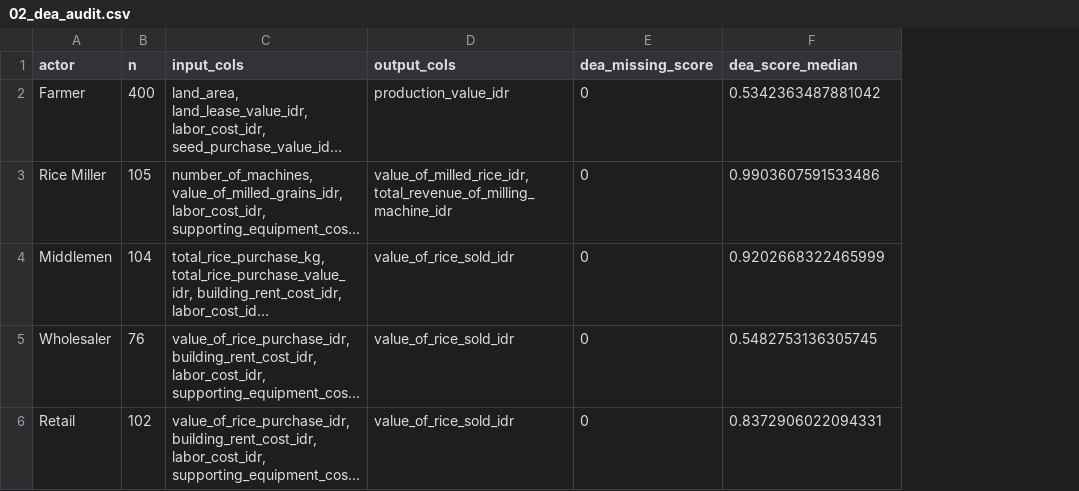
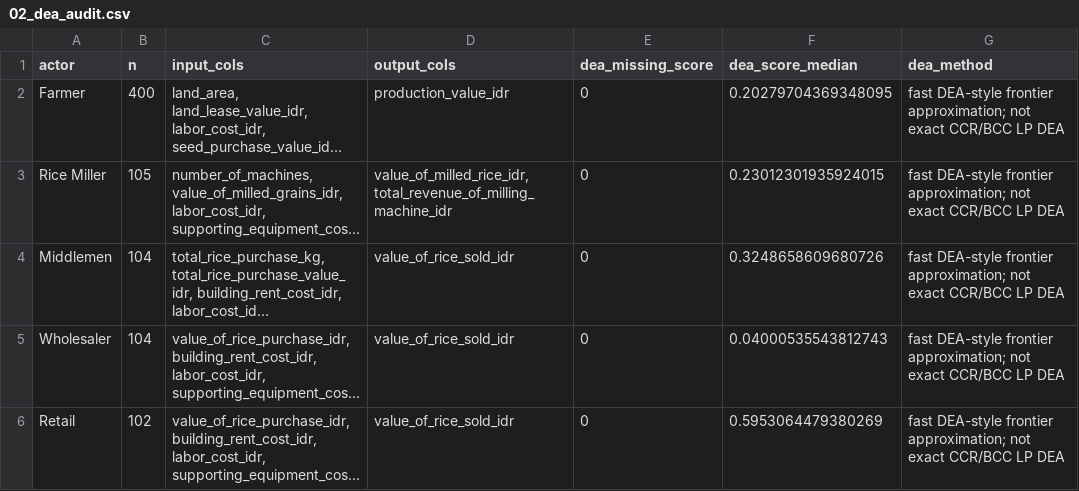
Before and after one commit to Ditt-A/RiceGuard, a CSV file: outputs/02_dea_audit.csv, drawn as a sheet; long unchanged cells end in …; the diff names each change by its address in the sheet, - before the commit and + after, or states it on an @@ line.

```diff
--- a/outputs/02_dea_audit.csv
+++ b/outputs/02_dea_audit.csv
+column G (dea_method), rows 2-6: all fast DEA-style frontier approximation; not exact CCR/BCC LP DEA
-F2 (dea_score_median): 0.5342363487881042
+F2 (dea_score_median): 0.20279704369348095
-F3 (dea_score_median): 0.9903607591533486
+F3 (dea_score_median): 0.23012301935924015
-F4 (dea_score_median): 0.9202668322465999
+F4 (dea_score_median): 0.3248658609680726
-B5 (n): 76
+B5 (n): 104
-F5 (dea_score_median): 0.5482753136305745
+F5 (dea_score_median): 0.04000535543812743
-F6 (dea_score_median): 0.8372906022094331
+F6 (dea_score_median): 0.5953064479380269
```
Also changed, not shown: outputs/01_summary_by_actor_region.csv, outputs/02_cluster_profile.csv, 42 other files.
